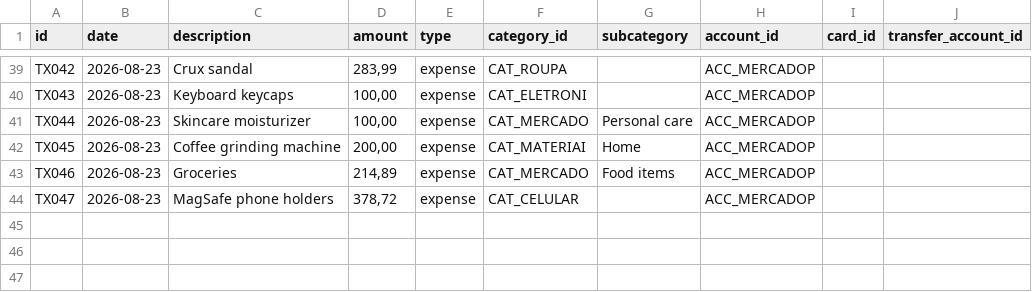
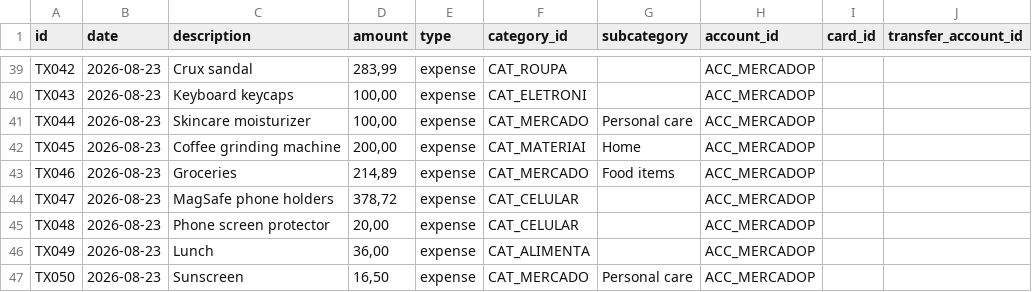
Before and after one commit to duducm2/scripts, a CSV file: finances/data/transactions.csv, drawn as a sheet; only a part is shown, gaps mark what is left out; the diff names each change by its address in the sheet, - before the commit and + after, or states it on an @@ line.

Commit message:
﻿Finance update 2026-08-24 16:20:39

```diff
--- a/finances/data/transactions.csv
+++ b/finances/data/transactions.csv
+row 45: TX048 | 2026-08-23 | Phone screen protector | 20,00 | expense | CAT_CELULAR |  | ACC_MERCADOP
+row 46: TX049 | 2026-08-23 | Lunch | 36,00 | expense | CAT_ALIMENTA |  | ACC_MERCADOP
+row 47: TX050 | 2026-08-23 | Sunscreen | 16,50 | expense | CAT_MERCADO | Personal care | ACC_MERCADOP
```
Also changed, not shown: finances/data/accounts.csv, finances/data/budgets.csv, 3 other files.
